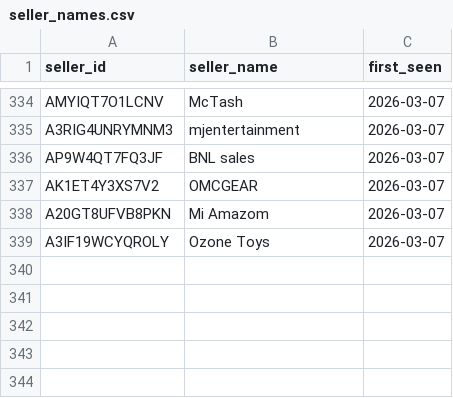
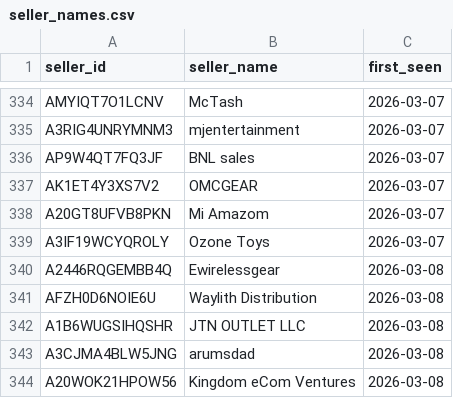
Before and after one commit to andrewhagen2-maker/dashboard, a CSV file: data/seller_names.csv, drawn as a sheet; only a part is shown, gaps mark what is left out; the diff names each change by its address in the sheet, - before the commit and + after, or states it on an @@ line.

```diff
--- a/data/seller_names.csv
+++ b/data/seller_names.csv
+row 340: A2446RQGEMBB4Q | Ewirelessgear | 2026-03-08
+row 341: AFZH0D6NOIE6U | Waylith Distribution | 2026-03-08
+row 342: A1B6WUGSIHQSHR | JTN OUTLET LLC | 2026-03-08
+row 343: A3CJMA4BLW5JNG | arumsdad | 2026-03-08
+row 344: A20WOK21HPOW56 | Kingdom eCom Ventures | 2026-03-08
```
Also changed, not shown: 1 other file.
